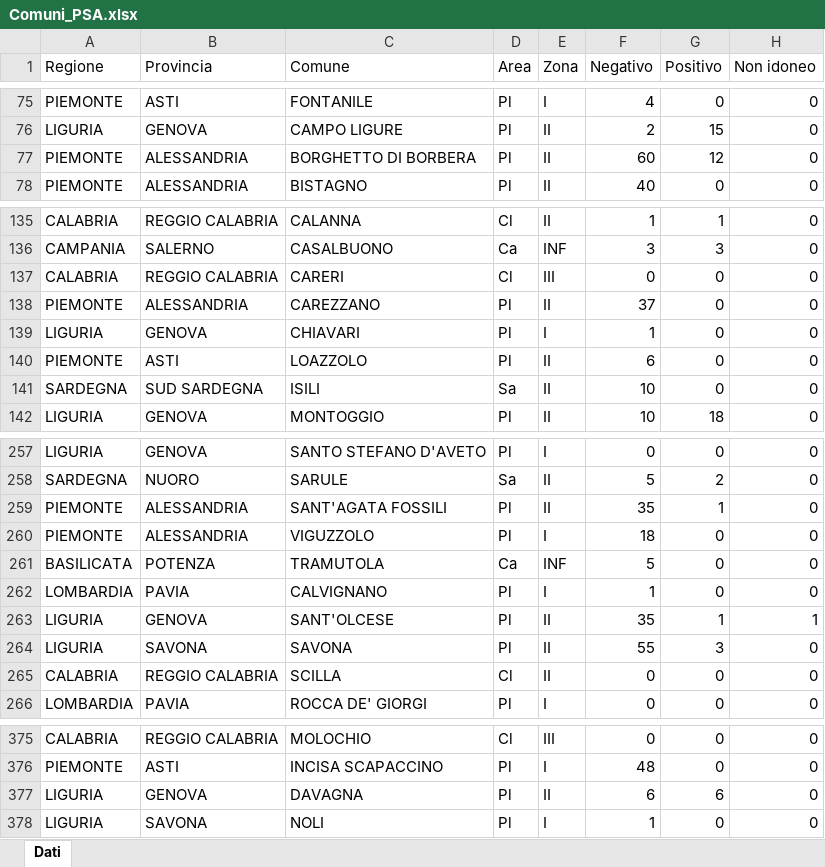
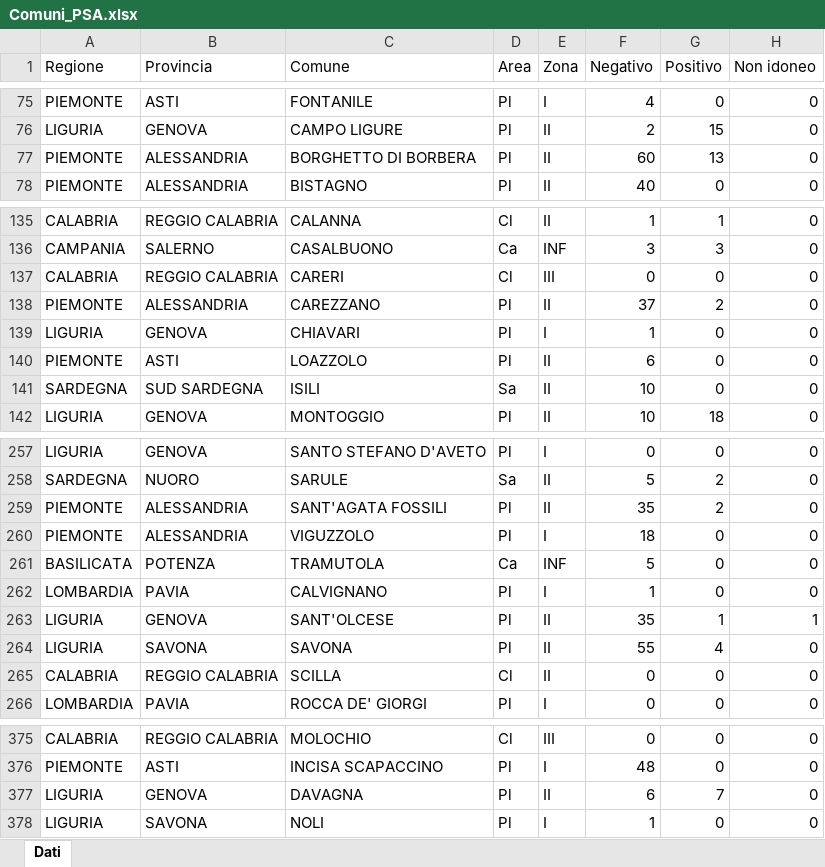
Before and after one commit to IZSAM-StatGIS/ReportPSA, an Excel workbook: Download/Comuni_PSA.xlsx, sheet Dati, drawn as a sheet; only a part is shown, gaps mark what is left out; values as stored, in another font and other column widths than the file's, no borders; the diff names each change by its address in the sheet, - before the commit and + after, or states it on an @@ line.

```diff
--- a/Download/Comuni_PSA.xlsx (sheet Dati)
+++ b/Download/Comuni_PSA.xlsx (sheet Dati)
-G77 (Positivo): 12
+G77 (Positivo): 13
-G138 (Positivo): 0
+G138 (Positivo): 2
-G259 (Positivo): 1
+G259 (Positivo): 2
-G264 (Positivo): 3
+G264 (Positivo): 4
-G377 (Positivo): 6
+G377 (Positivo): 7
```
Also changed, not shown: Download/Capi_ZR.xlsx, Download/CasiControlli_ZR.xlsx, 39 other files.
